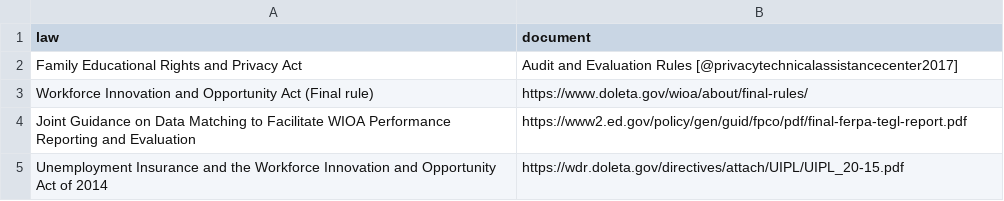
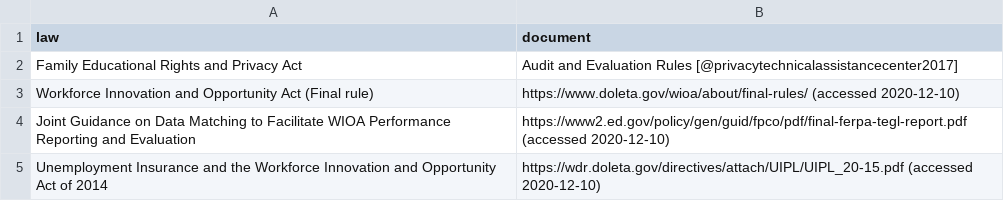
Before and after one commit to admindatahandbook/book, a CSV file: assets/olda/oldatable3.csv, drawn as a sheet.

Commit message:
olda chapter updates

```diff
--- a/assets/olda/oldatable3.csv
+++ b/assets/olda/oldatable3.csv
@@ -2,4 +2,4 @@ law,document
 Family Educational Rights and Privacy Act,Audit and Evaluation Rules [@privacytechnicalassistancecenter2017]
-Workforce Innovation and Opportunity Act (Final rule),https://www.doleta.gov/wioa/about/final-rules/
-Joint Guidance on Data Matching to Facilitate WIOA Performance Reporting and Evaluation,https://www2.ed.gov/policy/gen/guid/fpco/pdf/final-ferpa-tegl-report.pdf
-Unemployment Insurance and the Workforce Innovation and Opportunity Act of 2014,https://wdr.doleta.gov/directives/attach/UIPL/UIPL_20-15.pdf
+Workforce Innovation and Opportunity Act (Final rule),https://www.doleta.gov/wioa/about/final-rules/ (accessed 2020-12-10)
+Joint Guidance on Data Matching to Facilitate WIOA Performance Reporting and Evaluation,https://www2.ed.gov/policy/gen/guid/fpco/pdf/final-ferpa-tegl-report.pdf (accessed 2020-12-10)
+Unemployment Insurance and the Workforce Innovation and Opportunity Act of 2014,https://wdr.doleta.gov/directives/attach/UIPL/UIPL_20-15.pdf (accessed 2020-12-10)
```
Also changed, not shown: 4 other files.
